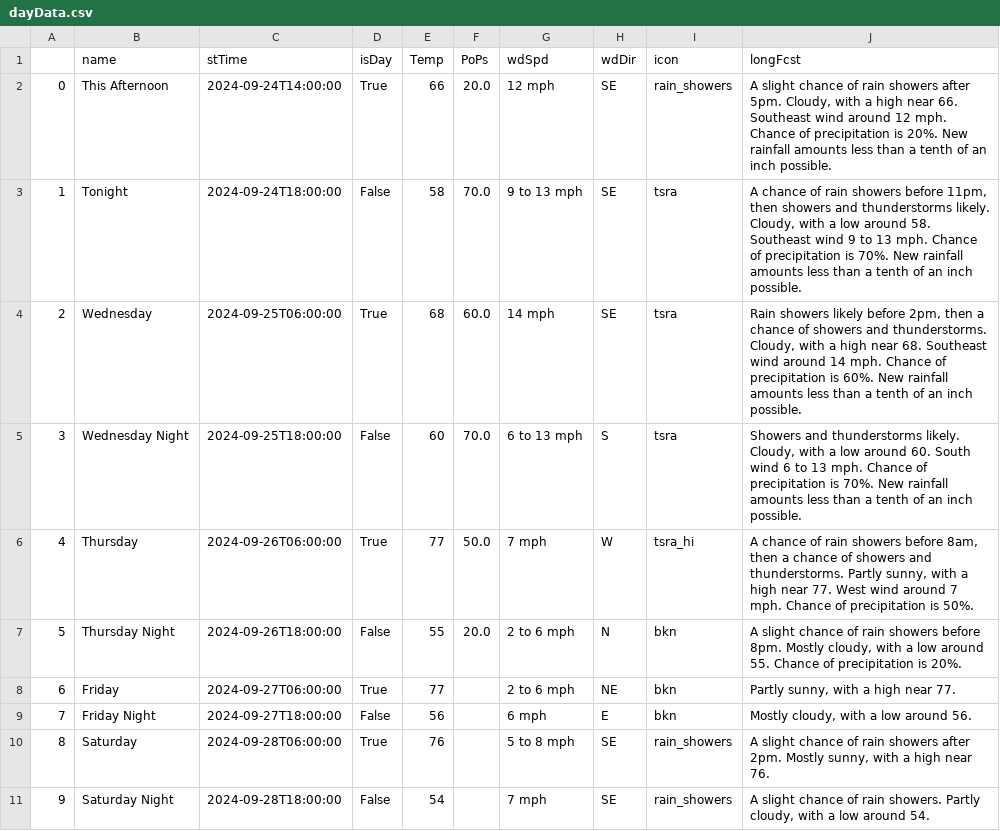
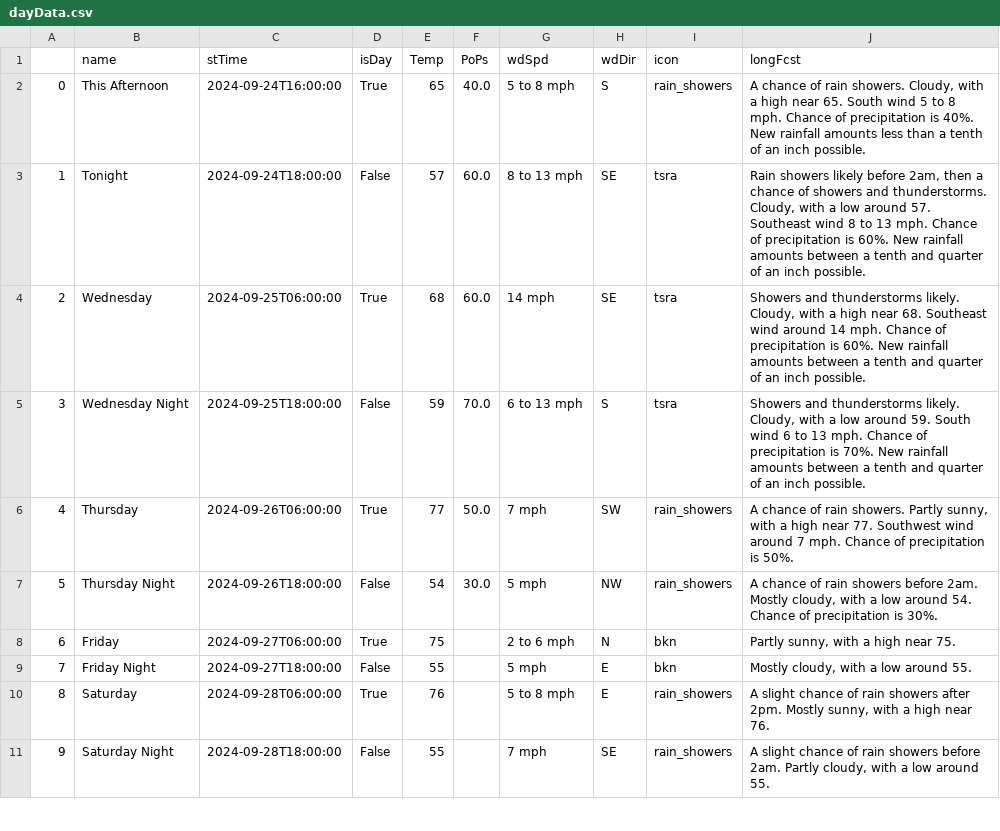
Before and after one commit to avinasharavind/weather-dashboard, a CSV file: static/files/dayData.csv, drawn as a sheet; only a part is shown; the diff covers the shown part only.

```diff
--- a/static/files/dayData.csv
+++ b/static/files/dayData.csv
@@ -1,11 +1,11 @@
 ,name,stTime,isDay,Temp,PoPs,wdSpd,wdDir,icon,longFcst
-0,This Afternoon,2024-09-24T14:00:00,True,66,20.0,12 mph,SE,rain_showers,"A slight chance of rain showers after 5pm. Cloudy, with a high near 66. Southeast wind around 12 mph. Chance of precipitation is 20%. New rainfall amounts less than a tenth of an inch possible."
-1,Tonight,2024-09-24T18:00:00,False,58,70.0,9 to 13 mph,SE,tsra,"A chance of rain showers before 11pm, then showers and thunderstorms likely. Cloudy, with a low around 58. Southeast wind 9 to 13 mph. Chance of precipitation is 70%. New rainfall amounts less than a tenth of an inch possible."
-2,Wednesday,2024-09-25T06:00:00,True,68,60.0,14 mph,SE,tsra,"Rain showers likely before 2pm, then a chance of showers and thunderstorms. Cloudy, with a high near 68. Southeast wind around 14 mph. Chance of precipitation is 60%. New rainfall amounts less than a tenth of an inch possible."
-3,Wednesday Night,2024-09-25T18:00:00,False,60,70.0,6 to 13 mph,S,tsra,"Showers and thunderstorms likely. Cloudy, with a low around 60. South wind 6 to 13 mph. Chance of precipitation is 70%. New rainfall amounts less than a tenth of an inch possible."
-4,Thursday,2024-09-26T06:00:00,True,77,50.0,7 mph,W,tsra_hi,"A chance of rain showers before 8am, then a chance of showers and thunderstorms. Partly sunny, with a high near 77. West wind around 7 mph. Chance of precipitation is 50%."
-5,Thursday Night,2024-09-26T18:00:00,False,55,20.0,2 to 6 mph,N,bkn,"A slight chance of rain showers before 8pm. Mostly cloudy, with a low around 55. Chance of precipitation is 20%."
-6,Friday,2024-09-27T06:00:00,True,77,,2 to 6 mph,NE,bkn,"Partly sunny, with a high near 77."
-7,Friday Night,2024-09-27T18:00:00,False,56,,6 mph,E,bkn,"Mostly cloudy, with a low around 56."
-8,Saturday,2024-09-28T06:00:00,True,76,,5 to 8 mph,SE,rain_showers,"A slight chance of rain showers after 2pm. Mostly sunny, with a high near 76."
-9,Saturday Night,2024-09-28T18:00:00,False,54,,7 mph,SE,rain_showers,"A slight chance of rain showers. Partly cloudy, with a low around 54."
+0,This Afternoon,2024-09-24T16:00:00,True,65,40.0,5 to 8 mph,S,rain_showers,"A chance of rain showers. Cloudy, with a high near 65. South wind 5 to 8 mph. Chance of precipitation is 40%. New rainfall amounts less than a tenth of an inch possible."
+1,Tonight,2024-09-24T18:00:00,False,57,60.0,8 to 13 mph,SE,tsra,"Rain showers likely before 2am, then a chance of showers and thunderstorms. Cloudy, with a low around 57. Southeast wind 8 to 13 mph. Chance of precipitation is 60%. New rainfall amounts between a tenth and quarter of an inch possible."
+2,Wednesday,2024-09-25T06:00:00,True,68,60.0,14 mph,SE,tsra,"Showers and thunderstorms likely. Cloudy, with a high near 68. Southeast wind around 14 mph. Chance of precipitation is 60%. New rainfall amounts between a tenth and quarter of an inch possible."
+3,Wednesday Night,2024-09-25T18:00:00,False,59,70.0,6 to 13 mph,S,tsra,"Showers and thunderstorms likely. Cloudy, with a low around 59. South wind 6 to 13 mph. Chance of precipitation is 70%. New rainfall amounts between a tenth and quarter of an inch possible."
+4,Thursday,2024-09-26T06:00:00,True,77,50.0,7 mph,SW,rain_showers,"A chance of rain showers. Partly sunny, with a high near 77. Southwest wind around 7 mph. Chance of precipitation is 50%."
+5,Thursday Night,2024-09-26T18:00:00,False,54,30.0,5 mph,NW,rain_showers,"A chance of rain showers before 2am. Mostly cloudy, with a low around 54. Chance of precipitation is 30%."
+6,Friday,2024-09-27T06:00:00,True,75,,2 to 6 mph,N,bkn,"Partly sunny, with a high near 75."
+7,Friday Night,2024-09-27T18:00:00,False,55,,5 mph,E,bkn,"Mostly cloudy, with a low around 55."
+8,Saturday,2024-09-28T06:00:00,True,76,,5 to 8 mph,E,rain_showers,"A slight chance of rain showers after 2pm. Mostly sunny, with a high near 76."
+9,Saturday Night,2024-09-28T18:00:00,False,55,,7 mph,SE,rain_showers,"A slight chance of rain showers before 2am. Partly cloudy, with a low around 55."
```
Also changed, not shown: 11 edited cells elsewhere in this file, static/files/hourData.csv, 3 other files.
